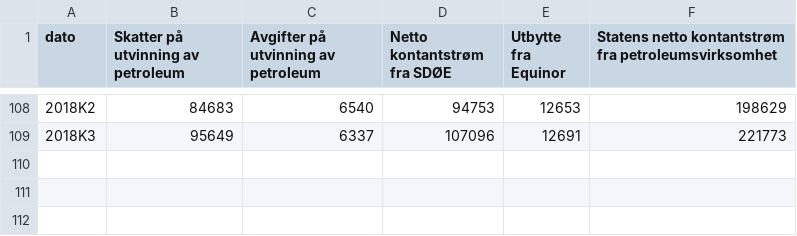
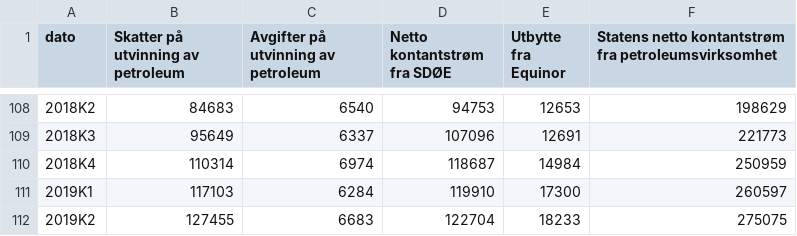
Before and after one commit to ivarref/clj-simple-chart, a CSV file: data/11013/11013-4qms.csv, drawn as a sheet; only a part is shown, gaps mark what is left out.

```diff
--- a/data/11013/11013-4qms.csv
+++ b/data/11013/11013-4qms.csv
@@ -109 +109,4 @@ dato,Skatter på utvinning av petroleum,Avgifter på utvinning av petroleum,Nett
 2018K3,95649,6337,107096,12691,221773
+2018K4,110314,6974,118687,14984,250959
+2019K1,117103,6284,119910,17300,260597
+2019K2,127455,6683,122704,18233,275075
```
Also changed, not shown: data/08981/08981-kpi.csv, data/11013/11013-mrd-4qms-2017-NOK.csv, 5 other files.
